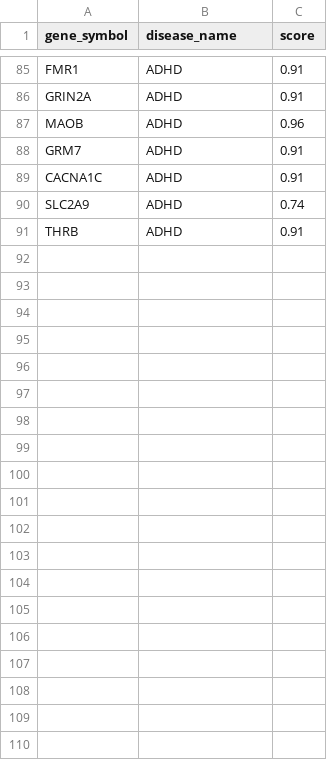
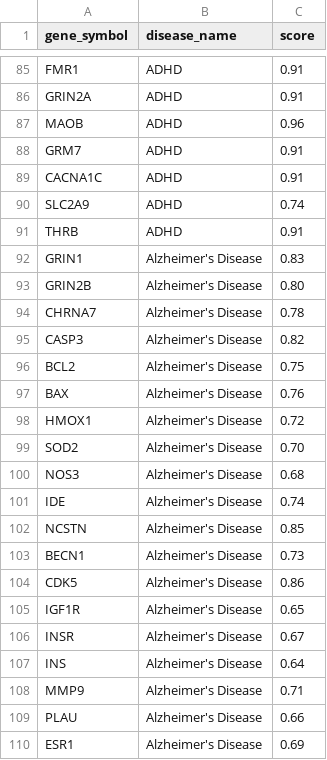
Before and after one commit to hanqian258/drug-disease-interaction, a CSV file: 00_Raw_Data/protein_disease_weights.csv, drawn as a sheet; only a part is shown, gaps mark what is left out; the diff covers the shown part only.

Commit message:
Changes to be committed: 	new file:   00_Raw_Data/drugs_raw_augmented.csv modified:   00_Raw_Data/protein_disease_weights.csv new file:   01_Cleaned_Data/CTD_D000544_chemicals_20260315024131.csv modified:   01_Cleaned_Data/expanded_graph.pt modified:   01_Cleaned_Data/gnn_model.pt modified:   01_Cleaned_Data/gnn_model_best.pt modified:   01_Cleaned_Data/predictor.pt modified:   01_Cleaned_Data/predictor_best.pt modified:   02_Code/03_build_hetero_graph.py modified:   02_Code/04a_inject_ctd_drug_names.py

```diff
--- a/00_Raw_Data/protein_disease_weights.csv
+++ b/00_Raw_Data/protein_disease_weights.csv
@@ -91 +91,20 @@ SLC2A9,ADHD,0.74
 THRB,ADHD,0.91
+GRIN1,Alzheimer's Disease,0.83
+GRIN2B,Alzheimer's Disease,0.80
+CHRNA7,Alzheimer's Disease,0.78
+CASP3,Alzheimer's Disease,0.82
+BCL2,Alzheimer's Disease,0.75
+BAX,Alzheimer's Disease,0.76
+HMOX1,Alzheimer's Disease,0.72
+SOD2,Alzheimer's Disease,0.70
+NOS3,Alzheimer's Disease,0.68
+IDE,Alzheimer's Disease,0.74
+NCSTN,Alzheimer's Disease,0.85
+BECN1,Alzheimer's Disease,0.73
+CDK5,Alzheimer's Disease,0.86
+IGF1R,Alzheimer's Disease,0.65
+INSR,Alzheimer's Disease,0.67
+INS,Alzheimer's Disease,0.64
+MMP9,Alzheimer's Disease,0.71
+PLAU,Alzheimer's Disease,0.66
+ESR1,Alzheimer's Disease,0.69
```
Also changed, not shown: 44 added rows elsewhere in this file, 9 other files.
